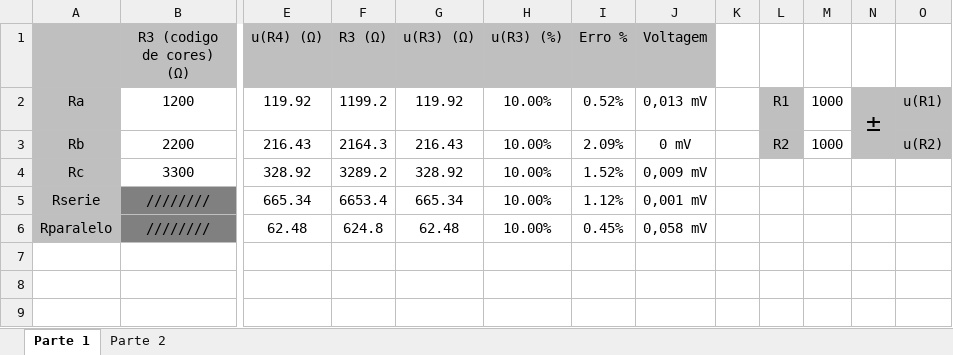
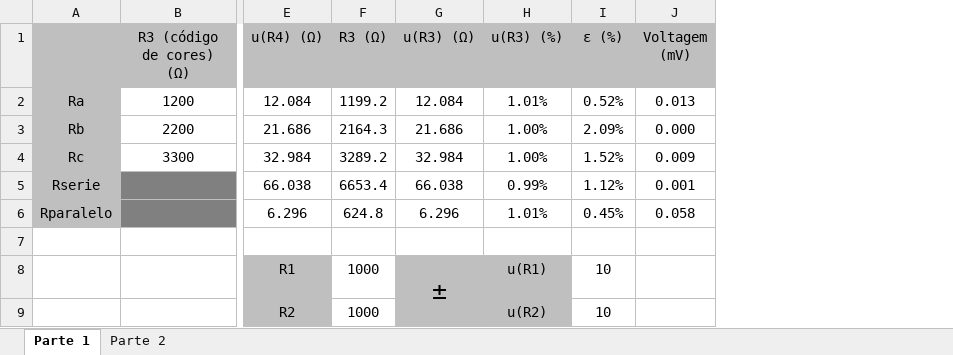
Before and after one commit to sergisousa/LABSFISICAI, an Excel workbook: T7B - PONTES.xlsx, sheet Parte 1, drawn as a sheet; only a part is shown, gaps mark what is left out; values as stored, in another font and other column widths than the file's, no borders; removed rows and columns are numbered as before the commit, all else as after; rows hold the shown columns only; the diff names each change by its address in the sheet, - before the commit and + after, or states it on an @@ line.

```diff
--- a/T7B - PONTES.xlsx (sheet Parte 1)
+++ b/T7B - PONTES.xlsx (sheet Parte 1)
-column J (Voltagem), rows 2-6: 0,013 mV | 0 mV | 0,009 mV | 0,001 mV | 0,058 mV
-column K, empty
-column L, rows 2-3: R1 | R2
-column M, rows 2-3: 1000 | 1000
-column N, row 2: ±
-column O, rows 2-3: u(R1) | u(R2)
+column J (Voltagem (mV)), rows 2-6: 0.013 | 0.000 | 0.009 | 0.001 | 0.058
-B1: R3 (codigo de cores) (Ω)
+B1: R3 (código de cores) (Ω)
-I1: Erro %
+I1: ε (%)
-E2 (u(R4) (Ω)): 119.92
+E2 (u(R4) (Ω)): 12.084
-G2 (u(R3) (Ω)): 119.92
+G2 (u(R3) (Ω)): 12.084
-H2 (u(R3) (%)): 10.00%
+H2 (u(R3) (%)): 1.01%
-E3 (u(R4) (Ω)): 216.43
+E3 (u(R4) (Ω)): 21.686
-G3 (u(R3) (Ω)): 216.43
+G3 (u(R3) (Ω)): 21.686
-H3:H4 (u(R3) (%)): 10.00%
+H3:H4 (u(R3) (%)): 1.00%
-E4 (u(R4) (Ω)): 328.92
+E4 (u(R4) (Ω)): 32.984
-G4 (u(R3) (Ω)): 328.92
+G4 (u(R3) (Ω)): 32.984
-B5:B6 (R3 (código de cores) (Ω)): ////////
+B5:B6 (R3 (código de cores) (Ω)): (empty)
-E5 (u(R4) (Ω)): 665.34
+E5 (u(R4) (Ω)): 66.038
-G5 (u(R3) (Ω)): 665.34
+G5 (u(R3) (Ω)): 66.038
-H5 (u(R3) (%)): 10.00%
+H5 (u(R3) (%)): 0.99%
-E6 (u(R4) (Ω)): 62.48
+E6 (u(R4) (Ω)): 6.296
-G6 (u(R3) (Ω)): 62.48
+G6 (u(R3) (Ω)): 6.296
-H6 (u(R3) (%)): 10.00%
+H6 (u(R3) (%)): 1.01%
+row 7: (empty)
+row 8:  |  | R1 | 1000 | ± | u(R1) | 10
+row 9:  |  | R2 | 1000 |  | u(R2) | 10
```
Also changed, not shown: sheet Parte 2, formulas that keep their value, charts or pictures.
